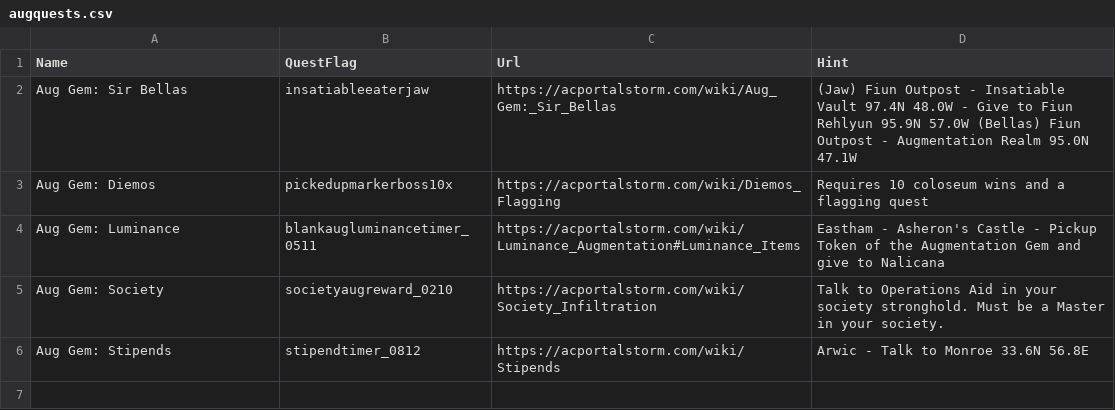
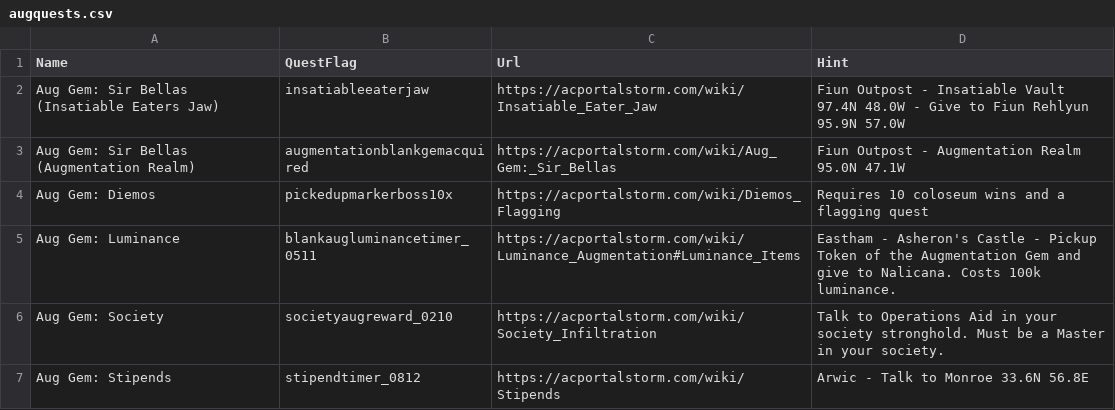
Before and after one commit to advis61/OracleOfDereth, a CSV file: OracleOfDereth/Resources/augquests.csv, drawn as a sheet.

```diff
--- a/OracleOfDereth/Resources/augquests.csv
+++ b/OracleOfDereth/Resources/augquests.csv
@@ -1,5 +1,6 @@
 Name,QuestFlag,Url,Hint
-Aug Gem: Sir Bellas,insatiableeaterjaw,https://acportalstorm.com/wiki/Aug_Gem:_Sir_Bellas,(Jaw) Fiun Outpost - Insatiable Vault 97.4N 48.0W - Give to Fiun Rehlyun 95.9N 57.0W (Bellas) Fiun Outpost - Augmentation Realm 95.0N 47.1W
+Aug Gem: Sir Bellas (Insatiable Eaters Jaw),insatiableeaterjaw,https://acportalstorm.com/wiki/Insatiable_Eater_Jaw,Fiun Outpost - Insatiable Vault 97.4N 48.0W - Give to Fiun Rehlyun 95.9N 57.0W
+Aug Gem: Sir Bellas (Augmentation Realm),augmentationblankgemacquired,https://acportalstorm.com/wiki/Aug_Gem:_Sir_Bellas,Fiun Outpost - Augmentation Realm 95.0N 47.1W
 Aug Gem: Diemos,pickedupmarkerboss10x,https://acportalstorm.com/wiki/Diemos_Flagging,Requires 10 coloseum wins and a flagging quest
-Aug Gem: Luminance,blankaugluminancetimer_0511,https://acportalstorm.com/wiki/Luminance_Augmentation#Luminance_Items,Eastham - Asheron's Castle - Pickup Token of the Augmentation Gem and give to Nalicana
+Aug Gem: Luminance,blankaugluminancetimer_0511,https://acportalstorm.com/wiki/Luminance_Augmentation#Luminance_Items,Eastham - Asheron's Castle - Pickup Token of the Augmentation Gem and give to Nalicana. Costs 100k luminance.
 Aug Gem: Society,societyaugreward_0210,https://acportalstorm.com/wiki/Society_Infiltration,Talk to Operations Aid in your society stronghold. Must be a Master in your society.
```
Also changed, not shown: OracleOfDereth/Resources/augmentations.csv, 4 other files.
